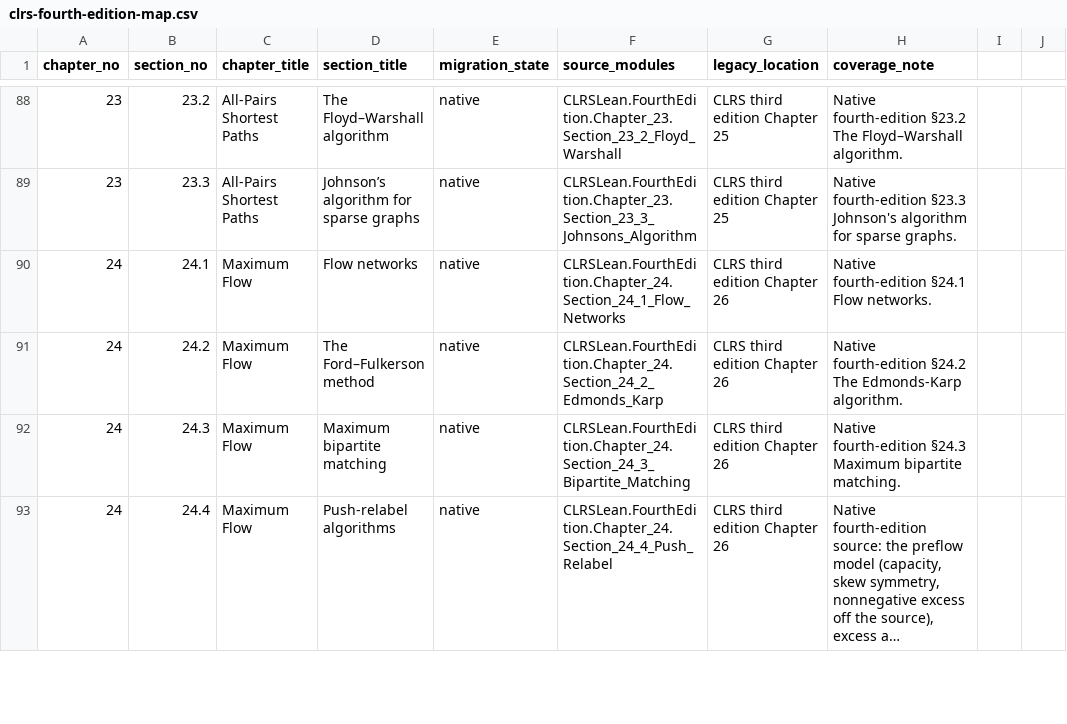
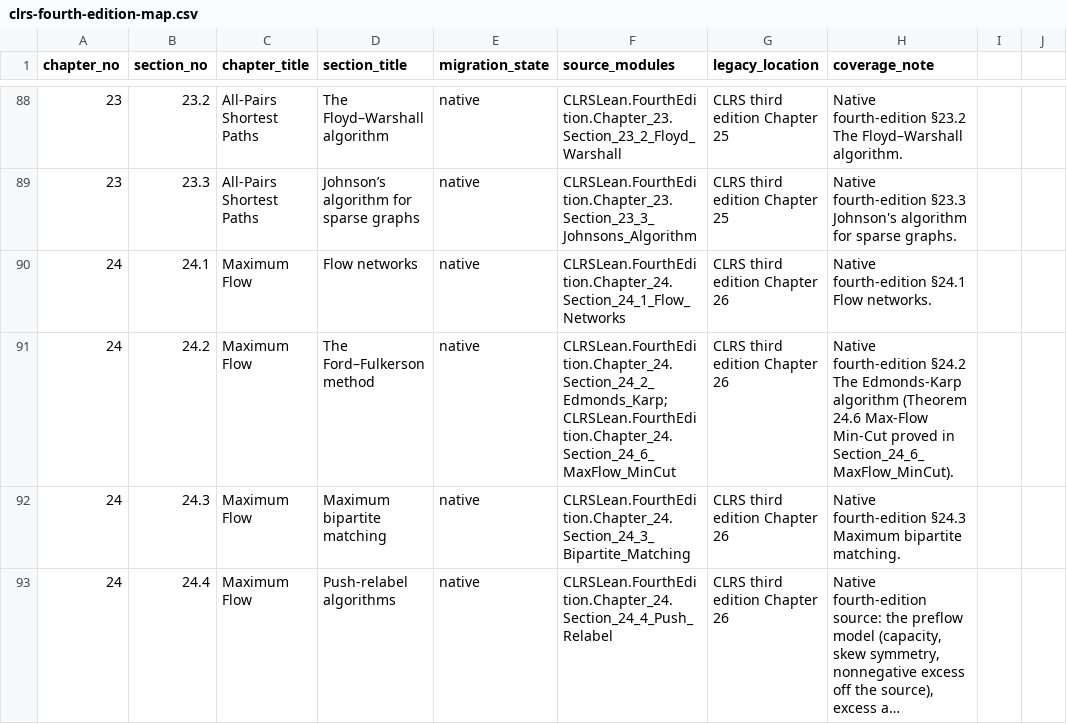
Before and after one commit to TankTechnology/CLRS-Lean, a CSV file: docs/clrs-fourth-edition-map.csv, drawn as a sheet; only a part is shown, gaps mark what is left out; long unchanged cells end in ….

Commit message:
feat: book-coverage checker — reconcile formalization ledgers against source tree

```diff
--- a/docs/clrs-fourth-edition-map.csv
+++ b/docs/clrs-fourth-edition-map.csv
@@ -90,3 +90,3 @@ chapter_no,section_no,chapter_title,section_title,migration_state,source_modules
 24,24.1,Maximum Flow,Flow networks,native,CLRSLean.FourthEdition.Chapter_24.Section_24_1_Flow_Networks,CLRS third edition Chapter 26,Native fourth-edition §24.1 Flow networks.
-24,24.2,Maximum Flow,The Ford–Fulkerson method,native,CLRSLean.FourthEdition.Chapter_24.Section_24_2_Edmonds_Karp,CLRS third edition Chapter 26,Native fourth-edition §24.2 The Edmonds-Karp algorithm.
+24,24.2,Maximum Flow,The Ford–Fulkerson method,native,CLRSLean.FourthEdition.Chapter_24.Section_24_2_Edmonds_Karp;CLRSLean.FourthEdition.Chapter_24.Section_24_6_MaxFlow_MinCut,CLRS third edition Chapter 26,Native fourth-edition §24.2 The Edmonds-Karp algorithm (Theorem 24.6 Max-Flow Min-Cut proved in Section_24_6_MaxFlow_MinCut).
 24,24.3,Maximum Flow,Maximum bipartite matching,native,CLRSLean.FourthEdition.Chapter_24.Section_24_3_Bipartite_Matching,CLRS third edition Chapter 26,Native fourth-edition §24.3 Maximum bipartite matching.
```
Also changed, not shown: 4 other files.
